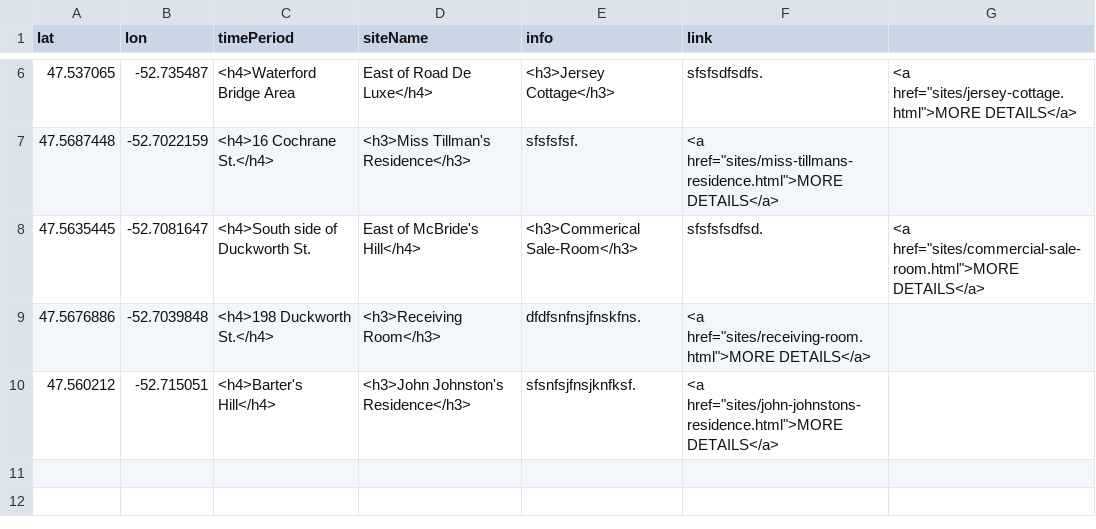
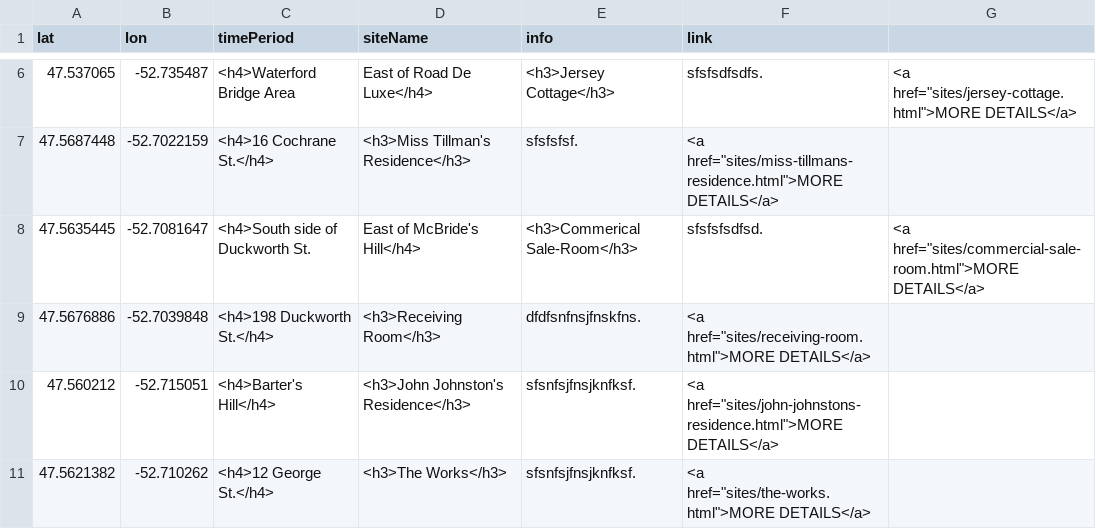
Before and after one commit to smol023/FNMI, a CSV file: sites/aa-sites-popup.csv, drawn as a sheet; only a part is shown, gaps mark what is left out.

Commit message:
Update aa-sites-popup.csv

```diff
--- a/sites/aa-sites-popup.csv
+++ b/sites/aa-sites-popup.csv
@@ -10 +10,2 @@ lat,lon,timePeriod,siteName,info,link
 47.560212,-52.715051,<h4>Barter's Hill</h4>,<h3>John Johnston's Residence</h3>,"sfsnfsjfnsjknfksf.",<a href="sites/john-johnstons-residence.html">MORE DETAILS</a>
+47.5621382,-52.710262,<h4>12 George St.</h4>,<h3>The Works</h3>,"sfsnfsjfnsjknfksf.",<a href="sites/the-works.html">MORE DETAILS</a>
```
